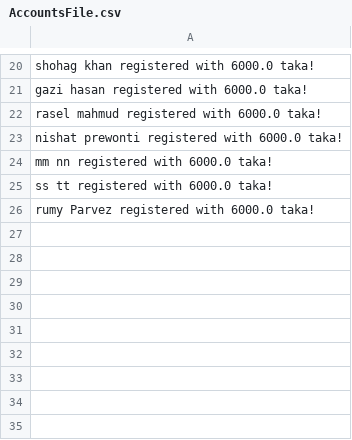
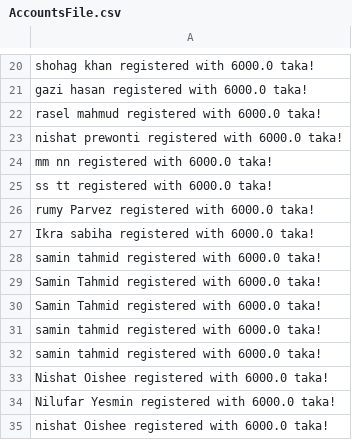
Before and after one commit to Oishee53/FitHub, a CSV file: AccountsFile.csv, drawn as a sheet; only a part is shown, gaps mark what is left out; the diff names each change by its address in the sheet, - before the commit and + after, or states it on an @@ line.

```diff
--- a/AccountsFile.csv
+++ b/AccountsFile.csv
+row 27: Ikra sabiha registered with 6000.0 taka!
+row 28: samin tahmid registered with 6000.0 taka!
+row 29: Samin Tahmid registered with 6000.0 taka!
+row 30: Samin Tahmid registered with 6000.0 taka!
+row 31: samin tahmid registered with 6000.0 taka!
+row 32: samin tahmid registered with 6000.0 taka!
+row 33: Nishat Oishee registered with 6000.0 taka!
+row 34: Nilufar Yesmin registered with 6000.0 taka!
+row 35: nishat Oishee registered with 6000.0 taka!
```
Also changed, not shown: MemberFile.csv, TrainerFile.csv, 10 other files.
